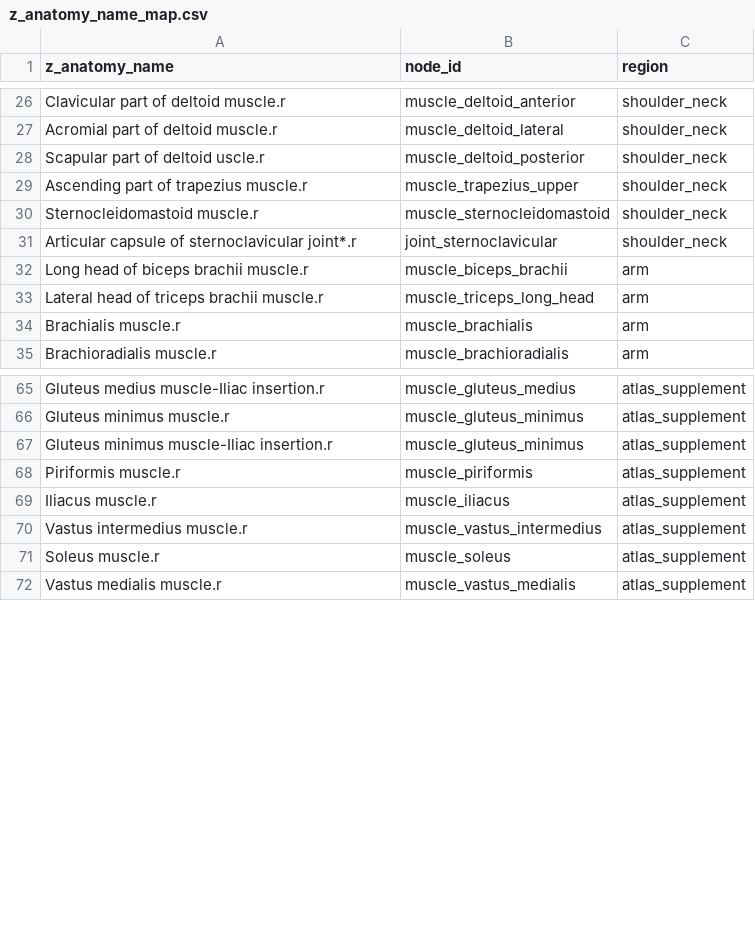
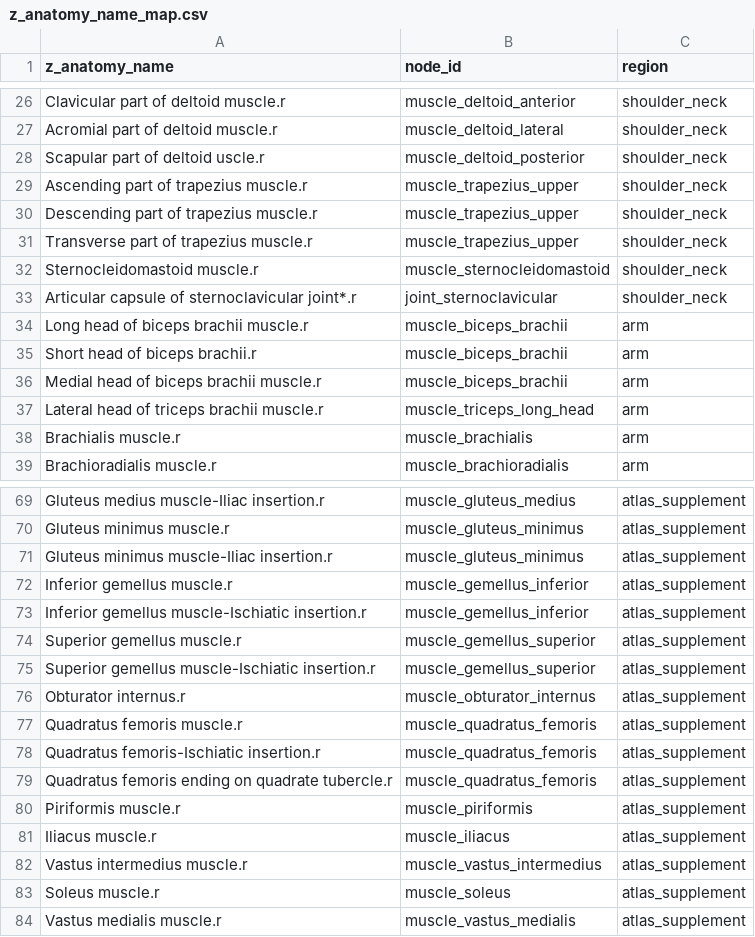
Before and after one commit to tiffz/labs, a CSV file: tools/muscle-anatomy/z_anatomy_name_map.csv, drawn as a sheet; only a part is shown, gaps mark what is left out; the diff names each change by its address in the sheet, - before the commit and + after, or states it on an @@ line.

```diff
--- a/tools/muscle-anatomy/z_anatomy_name_map.csv
+++ b/tools/muscle-anatomy/z_anatomy_name_map.csv
+row 30: Descending part of trapezius muscle.r | muscle_trapezius_upper | shoulder_neck
+row 31: Transverse part of trapezius muscle.r | muscle_trapezius_upper | shoulder_neck
+row 35: Short head of biceps brachii.r | muscle_biceps_brachii | arm
+row 36: Medial head of biceps brachii muscle.r | muscle_biceps_brachii | arm
+row 72: Inferior gemellus muscle.r | muscle_gemellus_inferior | atlas_supplement
+row 73: Inferior gemellus muscle-Ischiatic insertion.r | muscle_gemellus_inferior | atlas_supplement
+row 74: Superior gemellus muscle.r | muscle_gemellus_superior | atlas_supplement
+row 75: Superior gemellus muscle-Ischiatic insertion.r | muscle_gemellus_superior | atlas_supplement
+row 76: Obturator internus.r | muscle_obturator_internus | atlas_supplement
+row 77: Quadratus femoris muscle.r | muscle_quadratus_femoris | atlas_supplement
+row 78: Quadratus femoris-Ischiatic insertion.r | muscle_quadratus_femoris | atlas_supplement
+row 79: Quadratus femoris ending on quadrate tubercle.r | muscle_quadratus_femoris | atlas_supplement
```
Also changed, not shown: 13 other files.
